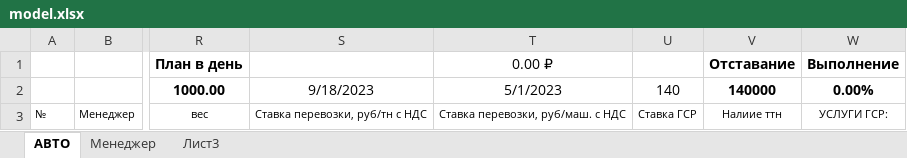
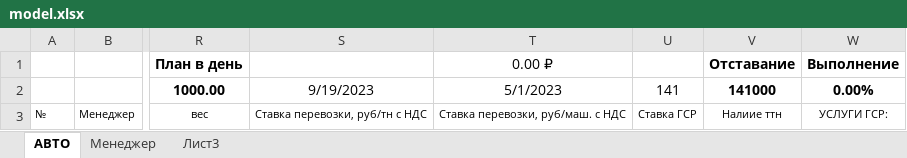
Before and after one commit to bronkaeux/supply_register, an Excel workbook: model.xlsx, sheet АВТО, drawn as a sheet; only a part is shown, gaps mark what is left out; values as stored, in another font and other column widths than the file's, no borders; the diff names each change by its address in the sheet, - before the commit and + after, or states it on an @@ line.

```diff
--- a/model.xlsx (sheet АВТО)
+++ b/model.xlsx (sheet АВТО)
-S2: 9/18/2023
+S2: 9/19/2023
-U2: 140
+U2: 141
-V2: 140000
+V2: 141000
```
Also changed, not shown: sheet Менеджер, total.xlsx, 1 other file.
